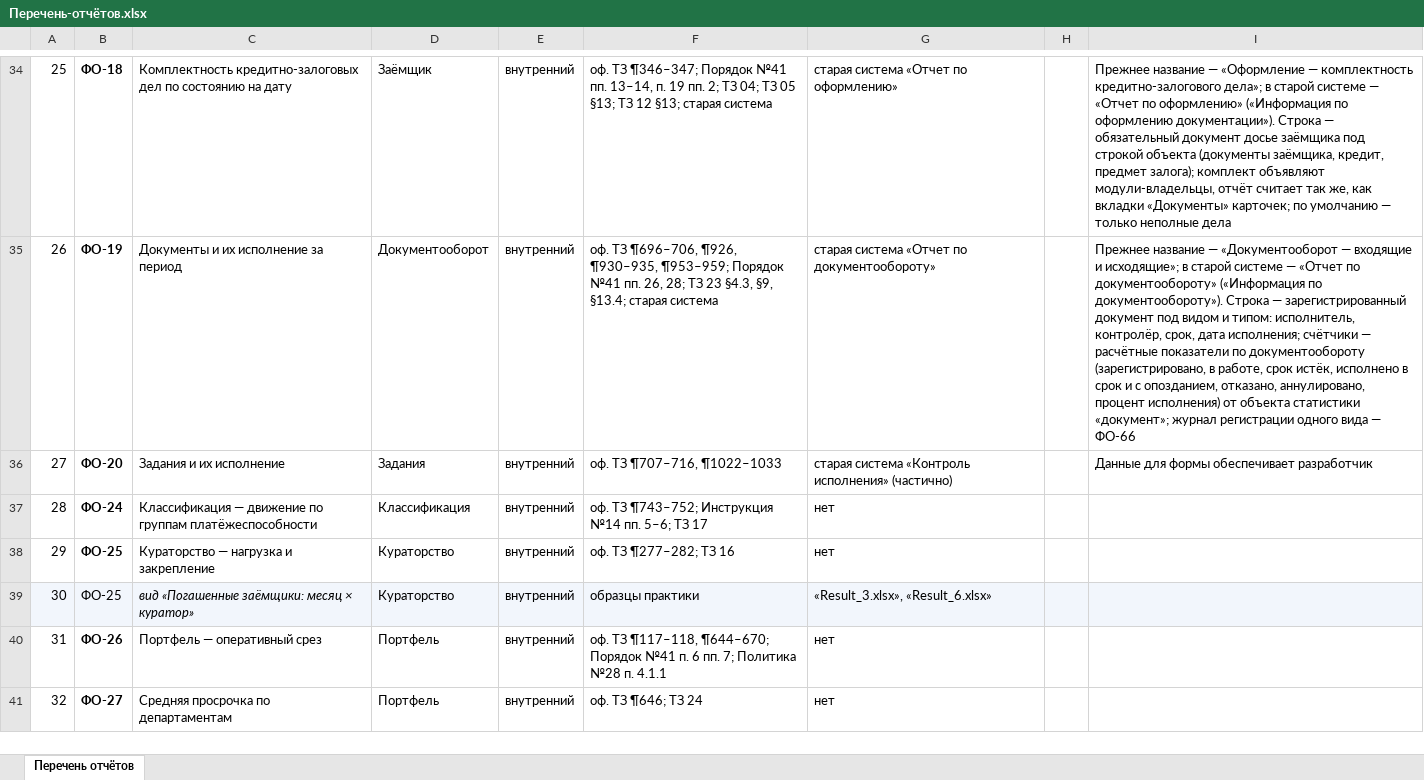
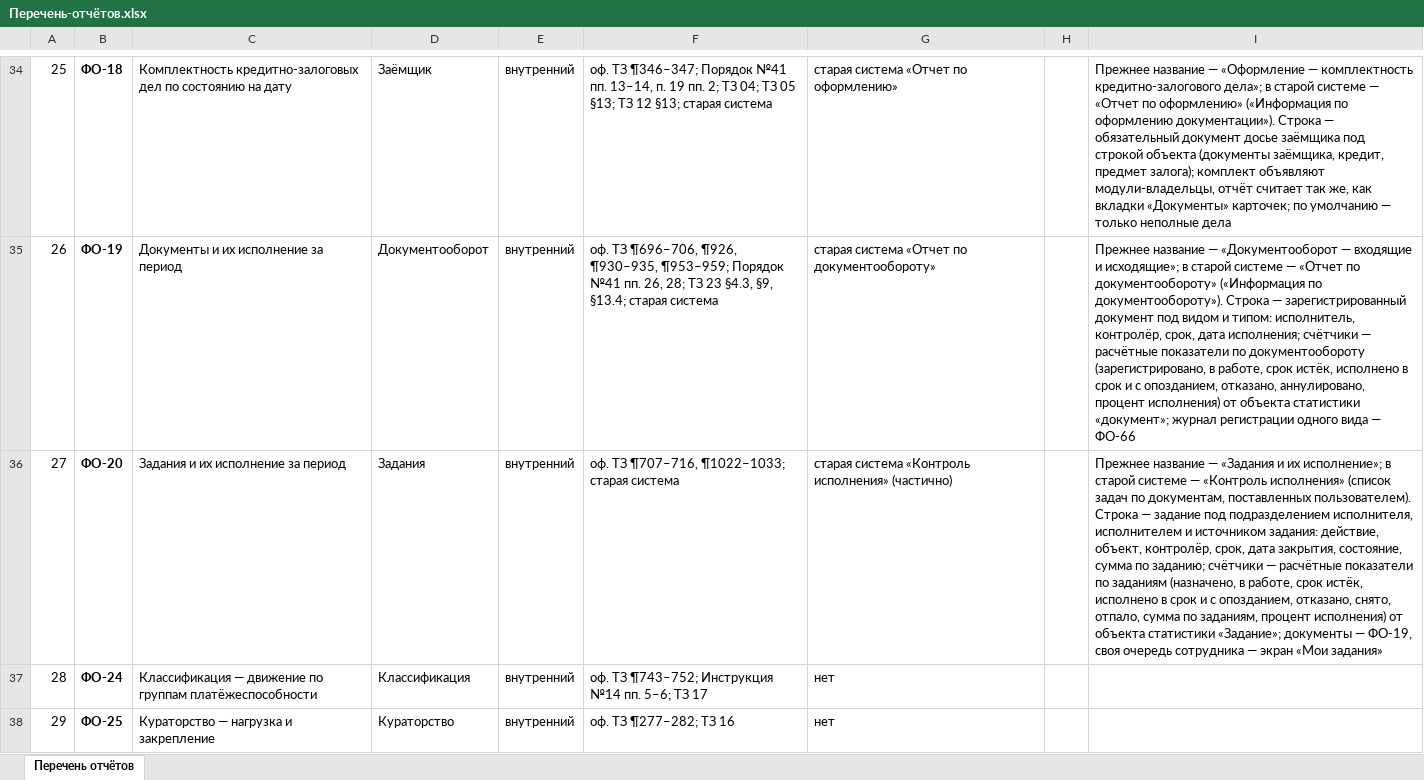
Before and after one commit to omurgazievnursultan8-hue/asubk-test, an Excel workbook: docs/perechen-otchetov/Перечень-отчётов.xlsx, sheet Перечень отчётов, drawn as a sheet; only a part is shown, gaps mark what is left out; the shorter side is filled out with more unchanged rows; values as stored, in another font and other column widths than the file's, no borders; the diff names each change by its address in the sheet, - before the commit and + after, or states it on an @@ line.

```diff
--- a/docs/perechen-otchetov/Перечень-отчётов.xlsx (sheet Перечень отчётов)
+++ b/docs/perechen-otchetov/Перечень-отчётов.xlsx (sheet Перечень отчётов)
-C36: Задания и их исполнение
+C36: Задания и их исполнение за период
-F36: оф. ТЗ ¶707–716, ¶1022–1033
+F36: оф. ТЗ ¶707–716, ¶1022–1033; старая система
-I36: Данные для формы обеспечивает разработчик
+I36: Прежнее название — «Задания и их исполнение»; в старой системе — «Контроль исполнения» (список задач по документам, поставленных пользователем). Строка — задание под подразделением исполнителя, исполнителем и источником задания: действие, объект, контролёр, срок, дата закрытия, состояние, сумма по заданию; счётчики — расчётные показатели по заданиям (назначено, в работе, срок истёк, исполнено в срок и с опозданием, отказано, снято, отпало, сумма по заданиям, процент исполнения) от объекта статистики «Задание»; документы — ФО-19, своя очередь сотрудника — экран «Мои задания»
```
Also changed, not shown: docs/perechen-otchetov/obrazcy/ФО-20.xlsx, docs/perechen-otchetov/Перечень.xlsx, 3 other files.
